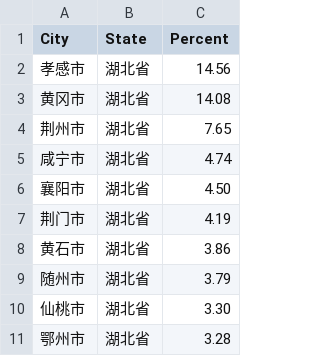
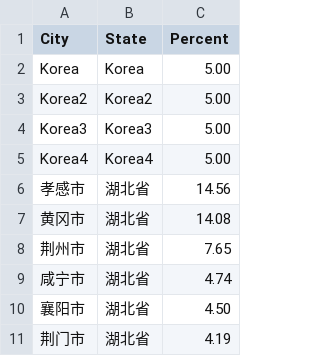
Before and after one commit to MHPIRIS/ransac, a CSV file: data/BaiduMigarationTo.csv, drawn as a sheet; only a part is shown; the shorter side is filled out with more unchanged rows.

```diff
--- a/data/BaiduMigarationTo.csv
+++ b/data/BaiduMigarationTo.csv
@@ -1,2 +1,6 @@
 City,State,Percent
+Korea,Korea,5.00
+Korea2,Korea2,5.00
+Korea3,Korea3,5.00
+Korea4,Korea4,5.00
 孝感市,湖北省,14.56
```
Also changed, not shown: data/BaiduMigarationIndex.csv, 1 other file.
